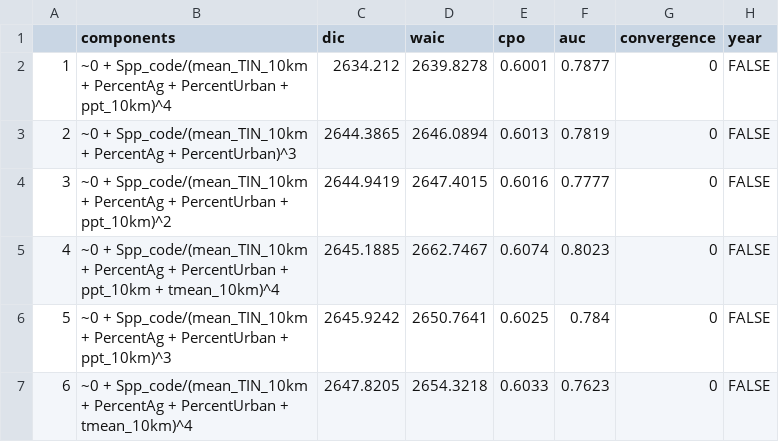
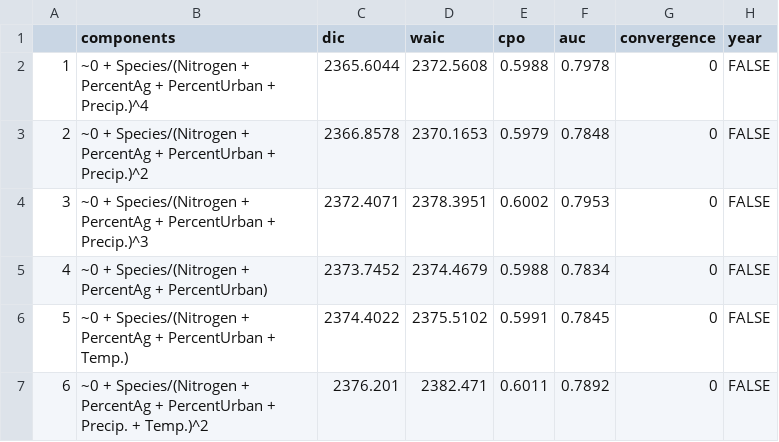
Before and after one commit to joshuacfowler/Endophyte_herbarium_urbanization, a CSV file: Analyses/model.comparison.csv, drawn as a sheet; only a part is shown; the diff covers the shown part only.

```diff
--- a/Analyses/model.comparison.csv
+++ b/Analyses/model.comparison.csv
@@ -1,7 +1,7 @@
 "","components","dic","waic","cpo","auc","convergence","year"
-"1","~0 + Spp_code/(mean_TIN_10km + PercentAg + PercentUrban + ppt_10km)^4",2634.212,2639.8278,0.6001,0.7877,0,FALSE
-"2","~0 + Spp_code/(mean_TIN_10km + PercentAg + PercentUrban)^3",2644.3865,2646.0894,0.6013,0.7819,0,FALSE
-"3","~0 + Spp_code/(mean_TIN_10km + PercentAg + PercentUrban + ppt_10km)^2",2644.9419,2647.4015,0.6016,0.7777,0,FALSE
-"4","~0 + Spp_code/(mean_TIN_10km + PercentAg + PercentUrban + ppt_10km + tmean_10km)^4",2645.1885,2662.7467,0.6074,0.8023,0,FALSE
-"5","~0 + Spp_code/(mean_TIN_10km + PercentAg + PercentUrban + ppt_10km)^3",2645.9242,2650.7641,0.6025,0.784,0,FALSE
-"6","~0 + Spp_code/(mean_TIN_10km + PercentAg + PercentUrban + tmean_10km)^4",2647.8205,2654.3218,0.6033,0.7623,0,FALSE
+"1","~0 + Species/(Nitrogen + PercentAg + PercentUrban + Precip.)^4",2365.6044,2372.5608,0.5988,0.7978,0,FALSE
+"2","~0 + Species/(Nitrogen + PercentAg + PercentUrban + Precip.)^2",2366.8578,2370.1653,0.5979,0.7848,0,FALSE
+"3","~0 + Species/(Nitrogen + PercentAg + PercentUrban + Precip.)^3",2372.4071,2378.3951,0.6002,0.7953,0,FALSE
+"4","~0 + Species/(Nitrogen + PercentAg + PercentUrban)",2373.7452,2374.4679,0.5988,0.7834,0,FALSE
+"5","~0 + Species/(Nitrogen + PercentAg + PercentUrban + Temp.)",2374.4022,2375.5102,0.5991,0.7845,0,FALSE
+"6","~0 + Species/(Nitrogen + PercentAg + PercentUrban + Precip. + Temp.)^2",2376.201,2382.471,0.6011,0.7892,0,FALSE
```
Also changed, not shown: 133 edited cells elsewhere in this file, 2 other files.
